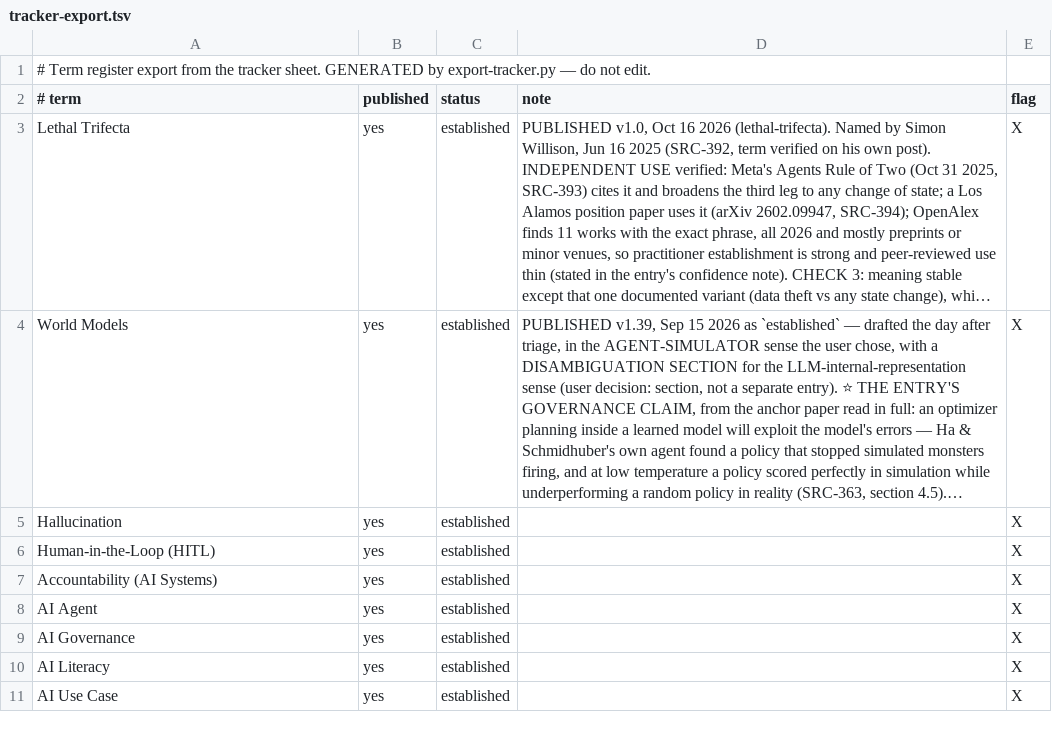
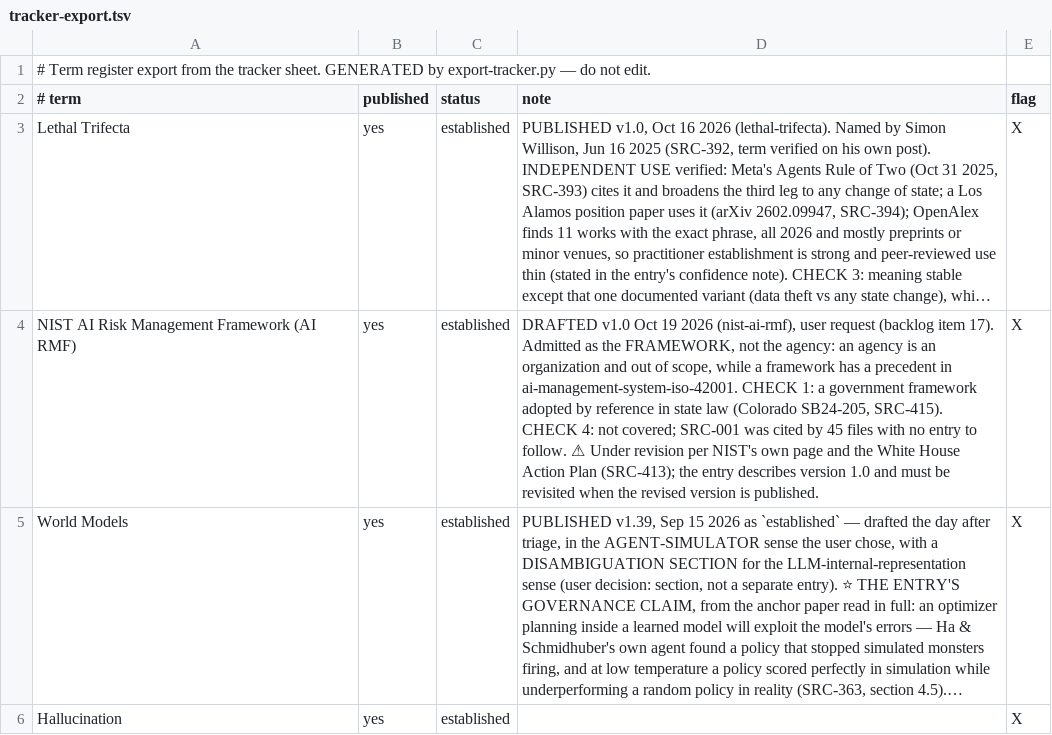
Before and after one commit to luispsalas/applied-ai-concepts, a TSV file: scripts/tracker-export.tsv, drawn as a sheet; only a part is shown; the shorter side is filled out with more unchanged rows; long unchanged cells end in …; the diff names each change by its address in the sheet, - before the commit and + after, or states it on an @@ line.

Commit message:
Alignment v1.1 (two gaps, observed knowing misbehavior, goal misgeneralization) and new entry NIST AI RMF v1.0 (v1.50, v1.51)

```diff
--- a/scripts/tracker-export.tsv
+++ b/scripts/tracker-export.tsv
+row 4: NIST AI Risk Management Framework (AI RMF) | yes | established | DRAFTED v1.0 Oct 19 2026 (nist-ai-rmf), user request (backlog item 17). Admitted as the FRAMEWORK, not the agency: an agency is an organization and out of scope, while a framework has a precedent in ai-management-system-iso-42001. CHECK 1: a government framework adopted by reference in state law (Colorado SB24-205, SRC-415). CHECK 4: not covered; SRC-001 was cited by 45 files with no entry to follow. ⚠ Under revision per NIST's own page and the White House Action Plan (SRC-413); the entry describes version 1.0 and must be revisited when the revised version is published. | X
```
Also changed, not shown: scripts/registry-archive.tsv, 9 other files.
